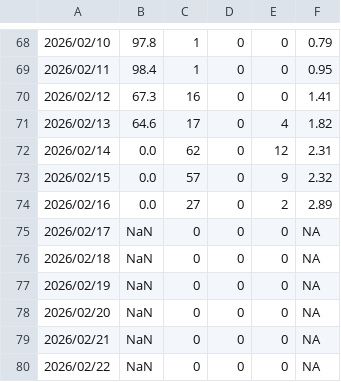
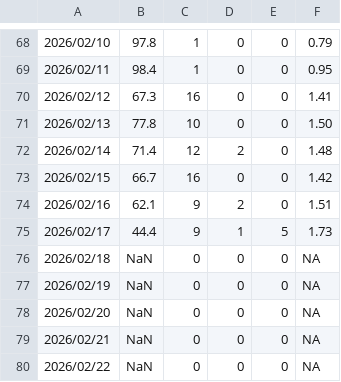
Before and after one commit to SCEDC/SCEDC-catalog-status, a CSV file: catalog_status/2026.catalog_status.csv, drawn as a sheet; only a part is shown, gaps mark what is left out.

Commit message:
SCEDC catalog status updates: 2026-02-17

```diff
--- a/catalog_status/2026.catalog_status.csv
+++ b/catalog_status/2026.catalog_status.csv
@@ -70,7 +70,7 @@
 2026/02/12,67.3,16,0,0,1.41
-2026/02/13,64.6,17,0,4,1.82
-2026/02/14,0.0,62,0,12,2.31
-2026/02/15,0.0,57,0,9,2.32
-2026/02/16,0.0,27,0,2,2.89
-2026/02/17,NaN,0,0,0,NA
+2026/02/13,77.8,10,0,0,1.50
+2026/02/14,71.4,12,2,0,1.48
+2026/02/15,66.7,16,0,0,1.42
+2026/02/16,62.1,9,2,0,1.51
+2026/02/17,44.4,9,1,5,1.73
 2026/02/18,NaN,0,0,0,NA
```
